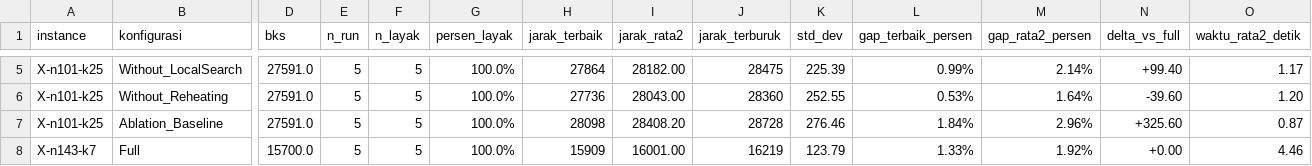
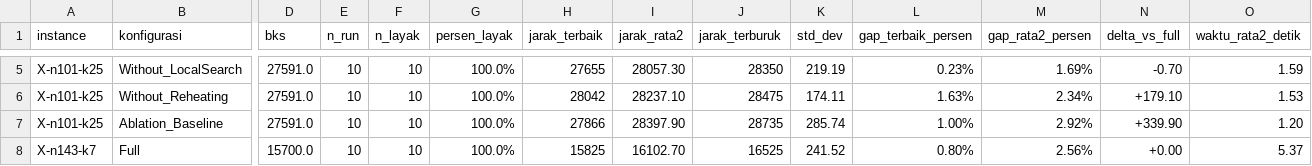
Before and after one commit to SamsGibsP/TI4006_ALNS, a CSV file: hasil_final/ringkasan_ablasi.csv, drawn as a sheet; only a part is shown, gaps mark what is left out; the diff covers the shown part only; the diff names each change by its address in the sheet, - before the commit and + after, or states it on an @@ line.

```diff
--- a/hasil_final/ringkasan_ablasi.csv
+++ b/hasil_final/ringkasan_ablasi.csv
-E5:E8 (n_run): 5
+E5:E8 (n_run): 10
-F5:F8 (n_layak): 5
+F5:F8 (n_layak): 10
-H5 (jarak_terbaik): 27864
+H5 (jarak_terbaik): 27655
-I5 (jarak_rata2): 28182.00
+I5 (jarak_rata2): 28057.30
-J5 (jarak_terburuk): 28475
+J5 (jarak_terburuk): 28350
-K5 (std_dev): 225.39
+K5 (std_dev): 219.19
-L5 (gap_terbaik_persen): 0.99%
+L5 (gap_terbaik_persen): 0.23%
-M5 (gap_rata2_persen): 2.14%
+M5 (gap_rata2_persen): 1.69%
-N5 (delta_vs_full): +99.40
+N5 (delta_vs_full): -0.70
-O5 (waktu_rata2_detik): 1.17
+O5 (waktu_rata2_detik): 1.59
-H6 (jarak_terbaik): 27736
+H6 (jarak_terbaik): 28042
-I6 (jarak_rata2): 28043.00
+I6 (jarak_rata2): 28237.10
-J6 (jarak_terburuk): 28360
+J6 (jarak_terburuk): 28475
-K6 (std_dev): 252.55
+K6 (std_dev): 174.11
-L6 (gap_terbaik_persen): 0.53%
+L6 (gap_terbaik_persen): 1.63%
-M6 (gap_rata2_persen): 1.64%
+M6 (gap_rata2_persen): 2.34%
-N6 (delta_vs_full): -39.60
+N6 (delta_vs_full): +179.10
-O6 (waktu_rata2_detik): 1.20
+O6 (waktu_rata2_detik): 1.53
-H7 (jarak_terbaik): 28098
+H7 (jarak_terbaik): 27866
-I7 (jarak_rata2): 28408.20
+I7 (jarak_rata2): 28397.90
-J7 (jarak_terburuk): 28728
+J7 (jarak_terburuk): 28735
-K7 (std_dev): 276.46
+K7 (std_dev): 285.74
-L7 (gap_terbaik_persen): 1.84%
+L7 (gap_terbaik_persen): 1.00%
-M7 (gap_rata2_persen): 2.96%
+M7 (gap_rata2_persen): 2.92%
-N7 (delta_vs_full): +325.60
+N7 (delta_vs_full): +339.90
-O7 (waktu_rata2_detik): 0.87
+O7 (waktu_rata2_detik): 1.20
-H8 (jarak_terbaik): 15909
+H8 (jarak_terbaik): 15825
-I8 (jarak_rata2): 16001.00
+I8 (jarak_rata2): 16102.70
-J8 (jarak_terburuk): 16219
+J8 (jarak_terburuk): 16525
-K8 (std_dev): 123.79
+K8 (std_dev): 241.52
-L8 (gap_terbaik_persen): 1.33%
+L8 (gap_terbaik_persen): 0.80%
-M8 (gap_rata2_persen): 1.92%
+M8 (gap_rata2_persen): 2.56%
-O8 (waktu_rata2_detik): 4.46
+O8 (waktu_rata2_detik): 5.37
```
Also changed, not shown: 138 edited cells elsewhere in this file, hasil_final/hasil_mentah_ablasi.csv, hasil_final/rekap_analisis_ablasi.csv, 12 other files.
